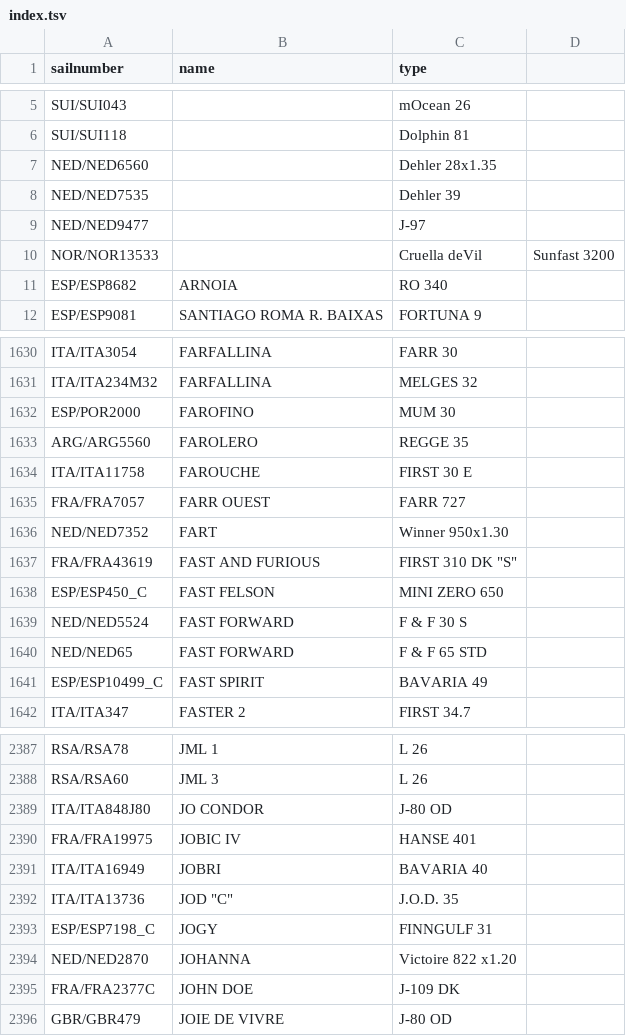
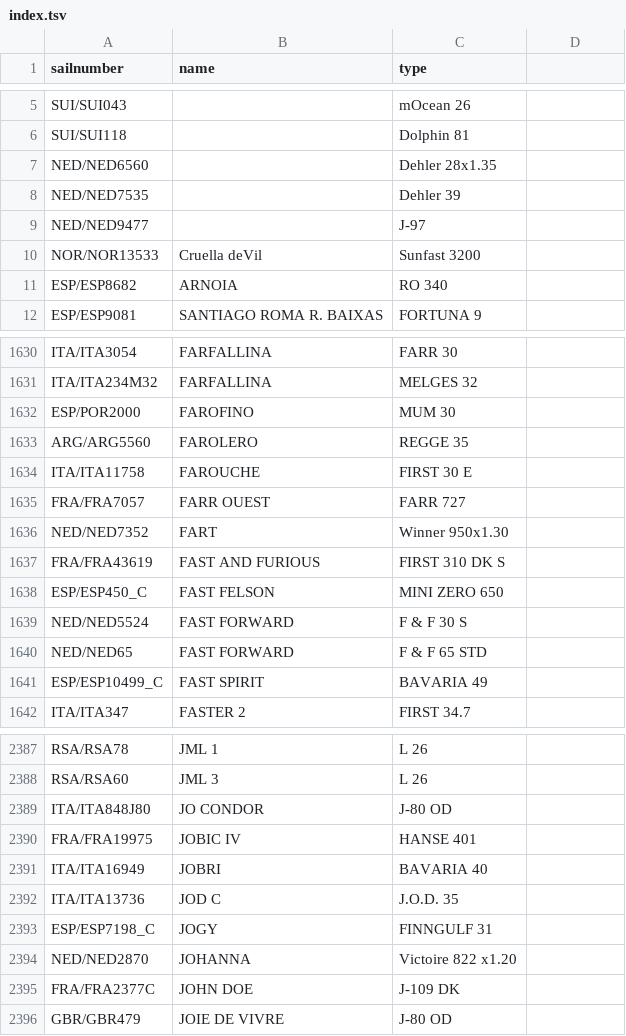
Before and after one commit to jieter/orc-data, a TSV file: site/index.tsv, drawn as a sheet; only a part is shown, gaps mark what is left out; the diff names each change by its address in the sheet, - before the commit and + after, or states it on an @@ line.

```diff
--- a/site/index.tsv
+++ b/site/index.tsv
-B10 (name): (empty)
+B10 (name): Cruella deVil
-C10 (type): Cruella deVil
+C10 (type): Sunfast 3200
-D10: Sunfast 3200
+D10: (empty)
-C1637 (type): FIRST 310 DK "S"
+C1637 (type): FIRST 310 DK S
-B2392 (name): JOD "C"
+B2392 (name): JOD C
```
Also changed, not shown: 1 other file.
